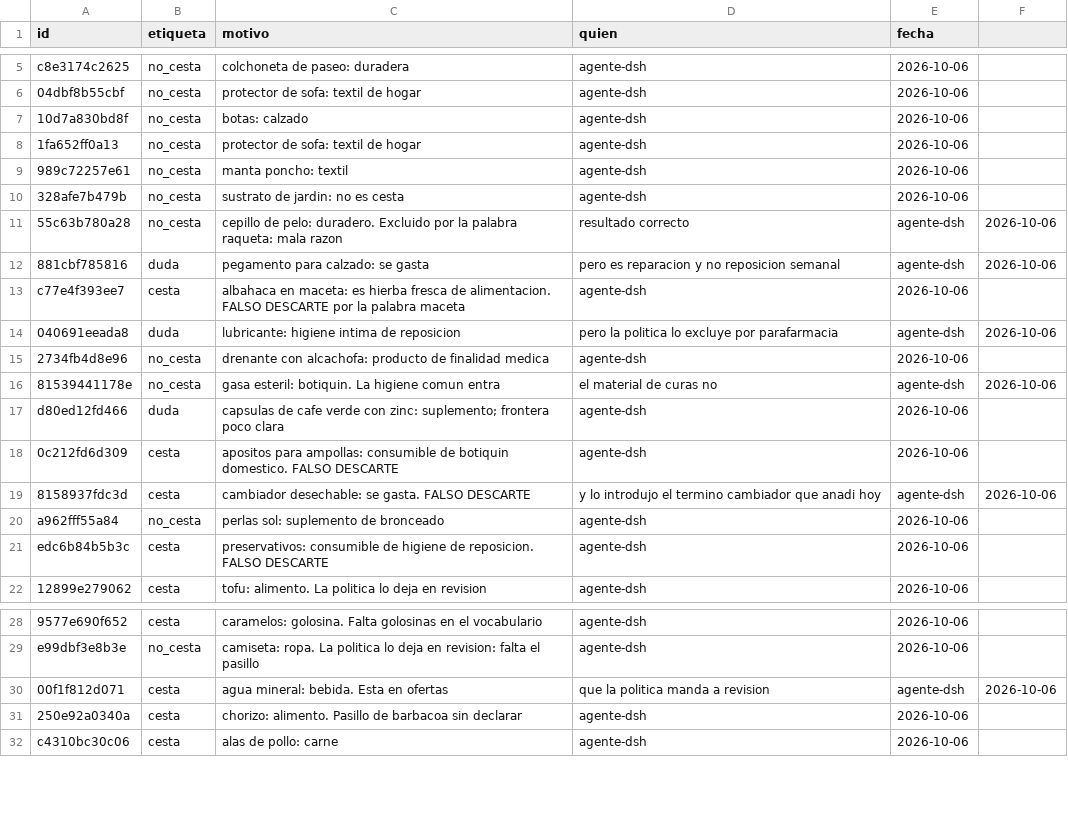
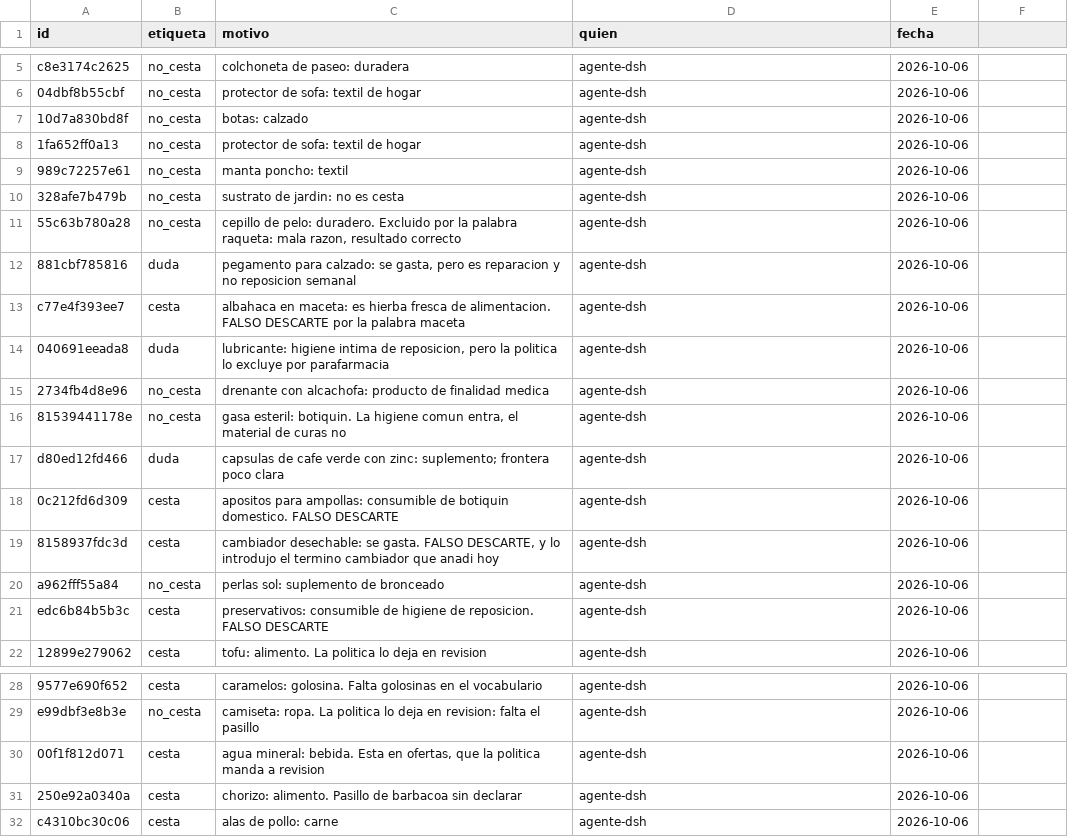
Before and after one commit to ErDeivih/cesta, a CSV file: docs/banco-verdad/etiquetas.csv, drawn as a sheet; only a part is shown, gaps mark what is left out; the diff names each change by its address in the sheet, - before the commit and + after, or states it on an @@ line.

Commit message:
M07: medido antes de empezar. El pipeline esta, el banco de 200 pares NO, y el banco que hay estaba roto.
Contado, no supuesto:
  core/identidad.py .. normaliza_gtin, atributos(), RE_PACK (multipack), decide() con cinco niveles,
                       candidatos_por_gtin, candidatos_por_bloque, ampliar_grupo. EL PIPELINE ESTA.
  sombra ............. data/identidad-sombra/identidad-2026-10-08.json con el diff.

Y el fichero que parecia el banco no lo es: docs/banco-verdad/etiquetas.csv etiqueta cesta/no_cesta
-- si un producto pertenece a la compra --, no «estos dos son el mismo producto». Sus columnas son
id,etiqueta,motivo,quien,fecha: no hay dos identificadores por fila, asi que no puede haber pares.

El banco de identidad de M07 no existe. Y se dice antes de empezar.

DEFECTO ARREGLADO: 6 de las 37 filas tenian cinco comas en vez de cuatro (el motivo llevaba una coma
sin comillas y las columnas se corrian). El sintoma se veia en quien: «resultado correcto», «pero es
reparacion y no reposicion semanal». No son autores: son trozos de motivo corridos de columna.

Se reconstruyeron las 6 y se reescribio con csv. Verificado con DictReader: 37 filas, 0 mal formadas,
quien=agente-dsh en las 37, motivos largos intactos.

Un banco de evaluacion con columnas corridas mide otra cosa: las etiquetas siguen ahi, pero cualquier
recuento por autor o por motivo miente.

```diff
--- a/docs/banco-verdad/etiquetas.csv
+++ b/docs/banco-verdad/etiquetas.csv
-C11 (motivo): …raqueta: mala razon
+C11 (motivo): …raqueta: mala razon, resultado correcto
-D11 (quien): resultado correcto
+D11 (quien): agente-dsh
-E11:E12 (fecha): agente-dsh
+E11:E12 (fecha): 2026-10-06
-F11:F12: 2026-10-06
+F11:F12: (empty)
-C12 (motivo): …calzado: se gasta
+C12 (motivo): …calzado: se gasta, pero es reparacion y no reposicion semanal
-D12 (quien): pero es reparacion y no reposicion semanal
+D12 (quien): agente-dsh
-C14 (motivo): …intima de reposicion
+C14 (motivo): …intima de reposicion, pero la politica lo excluye por parafarmacia
-D14 (quien): pero la politica lo excluye por parafarmacia
+D14 (quien): agente-dsh
-E14 (fecha): agente-dsh
+E14 (fecha): 2026-10-06
-F14: 2026-10-06
+F14: (empty)
-C16 (motivo): …higiene comun entra
+C16 (motivo): …higiene comun entra, el material de curas no
-D16 (quien): el material de curas no
+D16 (quien): agente-dsh
-E16 (fecha): agente-dsh
+E16 (fecha): 2026-10-06
-F16: 2026-10-06
+F16: (empty)
-C19 (motivo): …gasta. FALSO DESCARTE
+C19 (motivo): …gasta. FALSO DESCARTE, y lo introdujo el termino cambiador que anadi hoy
-D19 (quien): y lo introdujo el termino cambiador que anadi hoy
+D19 (quien): agente-dsh
-E19 (fecha): agente-dsh
+E19 (fecha): 2026-10-06
-F19: 2026-10-06
+F19: (empty)
-C30 (motivo): …Esta en ofertas
+C30 (motivo): …Esta en ofertas, que la politica manda a revision
-D30 (quien): que la politica manda a revision
+D30 (quien): agente-dsh
-E30 (fecha): agente-dsh
+E30 (fecha): 2026-10-06
-F30: 2026-10-06
+F30: (empty)
```
Also changed, not shown: 1 other file.
